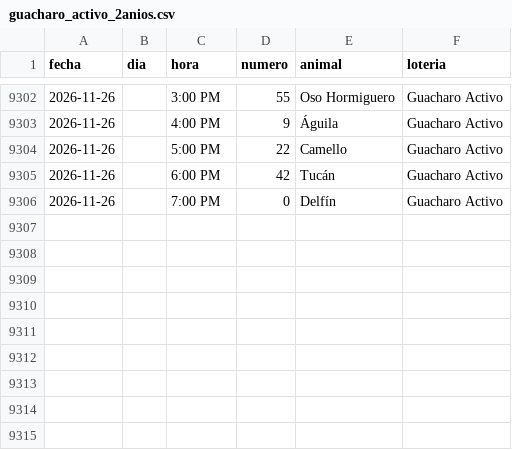
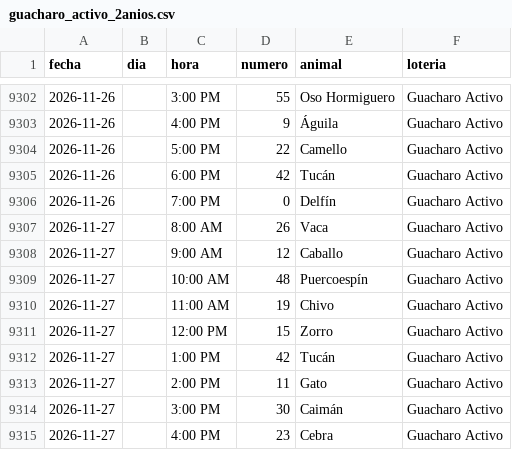
Before and after one commit to victorcsp22-star/sniper-ruletas, a CSV file: data_vz/guacharo_activo_2anios.csv, drawn as a sheet; only a part is shown, gaps mark what is left out.

```diff
--- a/data_vz/guacharo_activo_2anios.csv
+++ b/data_vz/guacharo_activo_2anios.csv
@@ -9306 +9306,10 @@ fecha,dia,hora,numero,animal,loteria
 2026-11-26,,7:00 PM,0,Delfín,Guacharo Activo
+2026-11-27,,8:00 AM,26,Vaca,Guacharo Activo
+2026-11-27,,9:00 AM,12,Caballo,Guacharo Activo
+2026-11-27,,10:00 AM,48,Puercoespín,Guacharo Activo
+2026-11-27,,11:00 AM,19,Chivo,Guacharo Activo
+2026-11-27,,12:00 PM,15,Zorro,Guacharo Activo
+2026-11-27,,1:00 PM,42,Tucán,Guacharo Activo
+2026-11-27,,2:00 PM,11,Gato,Guacharo Activo
+2026-11-27,,3:00 PM,30,Caimán,Guacharo Activo
+2026-11-27,,4:00 PM,23,Cebra,Guacharo Activo
```
Also changed, not shown: granja_millonaria_granjazo.csv, ledger_nuevas_ruletas.csv, 7 other files.
